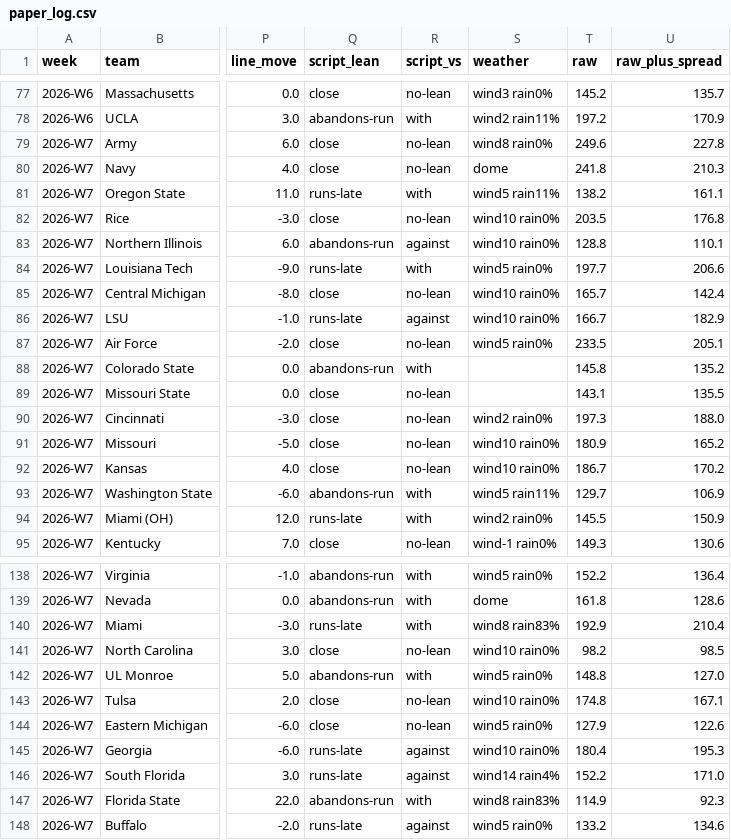
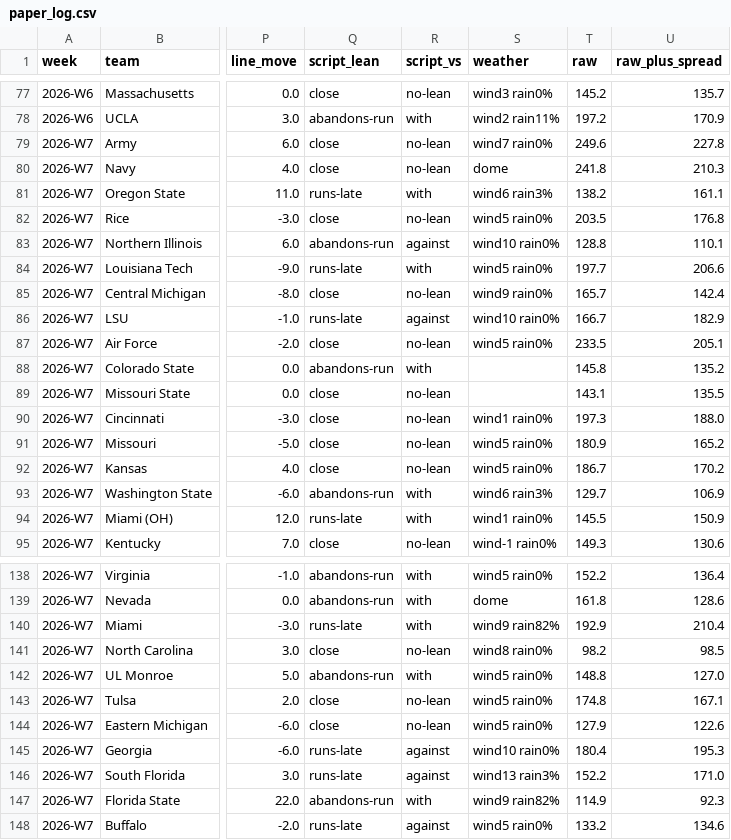
Before and after one commit to bradyt3321/cfb-yardage-dashboard, a CSV file: data/tracking/paper_log.csv, drawn as a sheet; only a part is shown, gaps mark what is left out; the diff covers the shown part only; the diff names each change by its address in the sheet, - before the commit and + after, or states it on an @@ line.

```diff
--- a/data/tracking/paper_log.csv
+++ b/data/tracking/paper_log.csv
-S79 (weather): wind8 rain0%
+S79 (weather): wind7 rain0%
-S81 (weather): wind5 rain11%
+S81 (weather): wind6 rain3%
-S82 (weather): wind10 rain0%
+S82 (weather): wind5 rain0%
-S85 (weather): wind10 rain0%
+S85 (weather): wind9 rain0%
-S90 (weather): wind2 rain0%
+S90 (weather): wind1 rain0%
-S91:S92 (weather): wind10 rain0%
+S91:S92 (weather): wind5 rain0%
-S93 (weather): wind5 rain11%
+S93 (weather): wind6 rain3%
-S94 (weather): wind2 rain0%
+S94 (weather): wind1 rain0%
-S140 (weather): wind8 rain83%
+S140 (weather): wind9 rain82%
-S141 (weather): wind10 rain0%
+S141 (weather): wind8 rain0%
-S143 (weather): wind10 rain0%
+S143 (weather): wind5 rain0%
-S146 (weather): wind14 rain4%
+S146 (weather): wind13 rain3%
-S147 (weather): wind8 rain83%
+S147 (weather): wind9 rain82%
```
Also changed, not shown: 32 edited cells elsewhere in this file, 2 other files.
